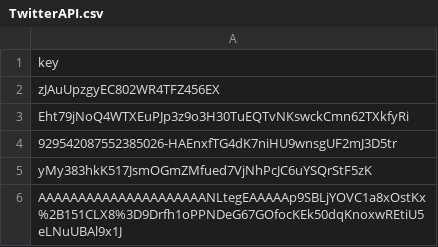
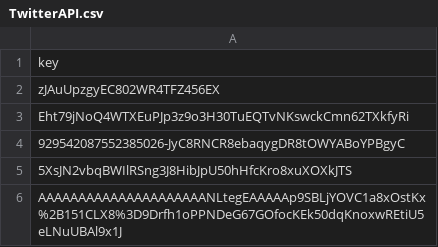
Before and after one commit to ryanrahmadifa/tetris-capstone-project-muhammad-ryanrahmadifa, a CSV file: TwitterAPI.csv, drawn as a sheet.

Commit message:
second commit

```diff
--- a/TwitterAPI.csv
+++ b/TwitterAPI.csv
@@ -3,4 +3,4 @@ zJAuUpzgyEC802WR4TFZ456EX
 Eht79jNoQ4WTXEuPJp3z9o3H30TuEQTvNKswckCmn62TXkfyRi
-929542087552385026-HAEnxfTG4dK7niHU9wnsgUF2mJ3D5tr
-yMy383hkK517JsmOGmZMfued7VjNhPcJC6uYSQrStF5zK
+929542087552385026-JyC8RNCR8ebaqygDR8tOWYABoYPBgyC
+5XsJN2vbqBWIlRSng3J8HibJpU50hHfcKro8xuXOXkJTS
 AAAAAAAAAAAAAAAAAAAAANLtegEAAAAAp9SBLjYOVC1a8xOstKx%2B151CLX8%3D9Drfh1oPPNDeG67GOfocKEk50dqKnoxwREtiU5eLNuUBAl9x1J
```
